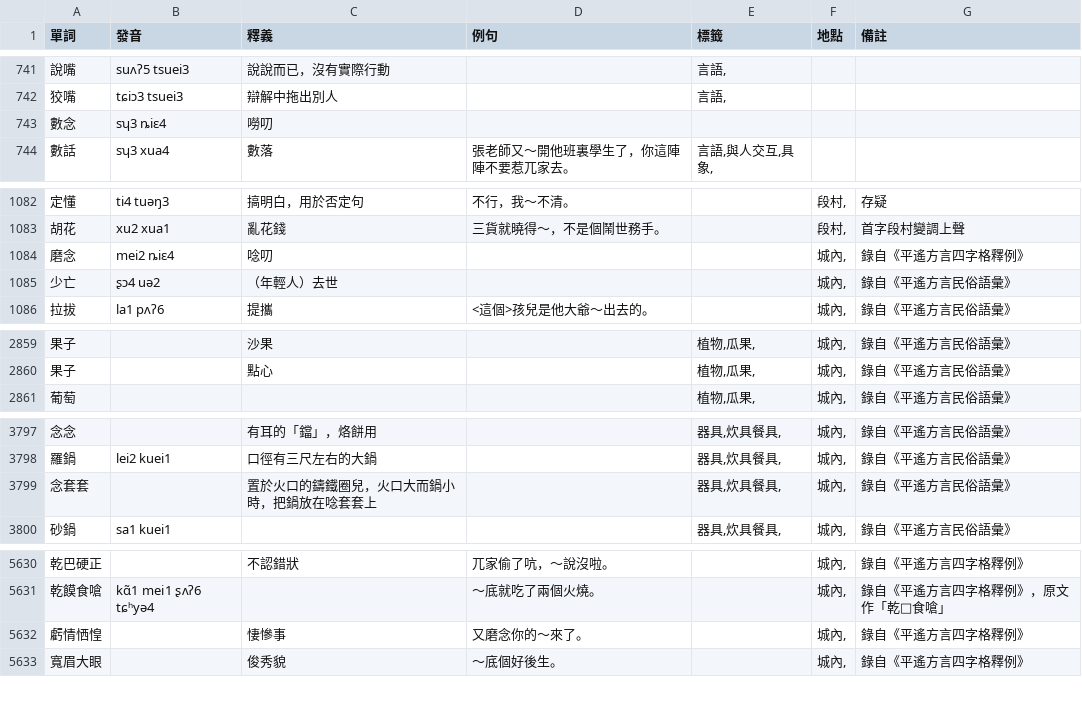
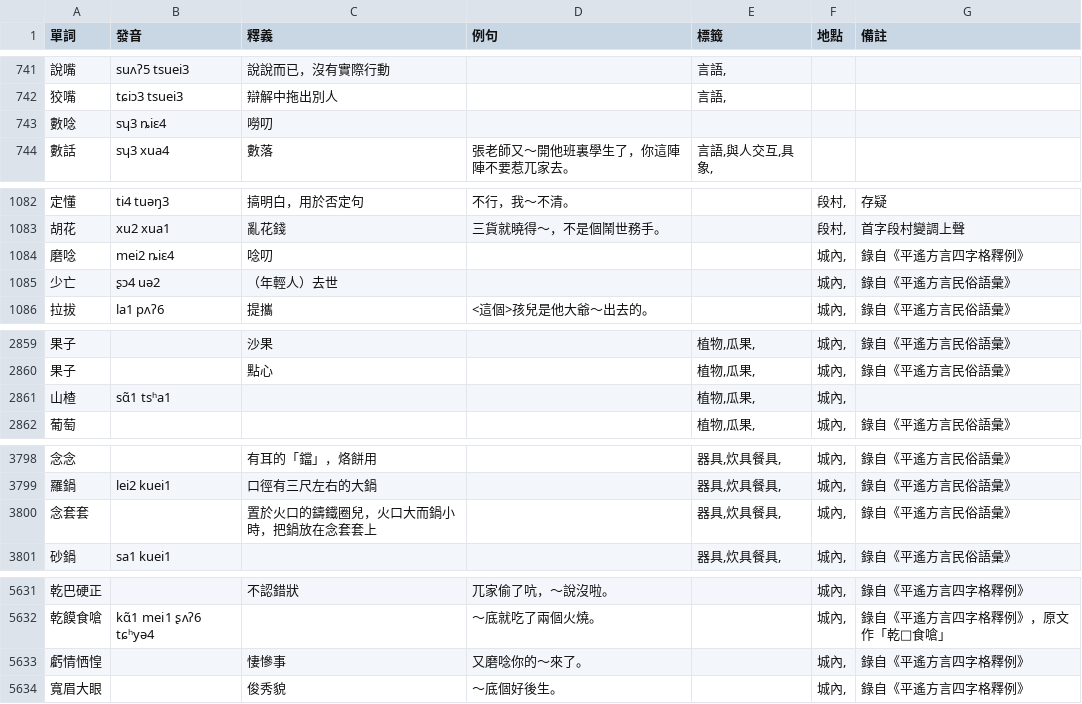
Before and after one commit to JinyuWorld/dict-pingyao, a CSV file: dict.csv, drawn as a sheet; only a part is shown, gaps mark what is left out; the diff covers the shown part only.

```diff
--- a/dict.csv
+++ b/dict.csv
@@ -742,3 +742,3 @@
 狡嘴,tɕiɔ3 tsuei3,辯解中拖出別人,,"言語,",,
-數念,sʮ3 ȵiɛ4,嘮叨,,,,
+數唸,sʮ3 ȵiɛ4,嘮叨,,,,
 數話,sʮ3 xua4,數落,張老師又～開他班裏學生了，你這陣陣不要惹兀家去。,"言語,與人交互,具象,",,
@@ -1083,3 +1083,3 @@
 胡花,xu2 xua1,亂花錢,三貨就曉得～，不是個鬧世務手。,,"段村,",首字段村變調上聲
-磨念,mei2 ȵiɛ4,唸叨,,,"城內,",錄自《平遙方言四字格釋例》
+磨唸,mei2 ȵiɛ4,唸叨,,,"城內,",錄自《平遙方言四字格釋例》
 少亡,ʂɔ4 uə2,（年輕人）去世,,,"城內,",錄自《平遙方言民俗語彙》
@@ -2860,2 +2860,3 @@
 果子,,點心,,"植物,瓜果,","城內,",錄自《平遙方言民俗語彙》
+山楂,sɑ̃1 tsʰa1,,,"植物,瓜果,","城內,",
 葡萄,,,,"植物,瓜果,","城內,",錄自《平遙方言民俗語彙》
@@ -3798,3 +3799,3 @@
 羅鍋,lei2 kuei1,口徑有三尺左右的大鍋,,"器具,炊具餐具,","城內,",錄自《平遙方言民俗語彙》
-念套套,,置於火口的鑄鐵圈兒，火口大而鍋小時，把鍋放在唸套套上,,"器具,炊具餐具,","城內,",錄自《平遙方言民俗語彙》
+念套套,,置於火口的鑄鐵圈兒，火口大而鍋小時，把鍋放在念套套上,,"器具,炊具餐具,","城內,",錄自《平遙方言民俗語彙》
 砂鍋,sa1 kuei1,,,"器具,炊具餐具,","城內,",錄自《平遙方言民俗語彙》
@@ -5631,3 +5632,3 @@
 乾饃食嗆,kɑ̃1 mei1 ʂʌʔ6 tɕʰyə4,,～底就吃了兩個火燒。,,"城內,",錄自《平遙方言四字格釋例》，原文作「乾𩞁食嗆」
-虧情恓惶,,悽慘事,又磨念你的～來了。,,"城內,",錄自《平遙方言四字格釋例》
+虧情恓惶,,悽慘事,又磨唸你的～來了。,,"城內,",錄自《平遙方言四字格釋例》
 寬眉大眼,,俊秀貌,～底個好後生。,,"城內,",錄自《平遙方言四字格釋例》
```
Also changed, not shown: 1 edited cell elsewhere in this file, 1 other file.
